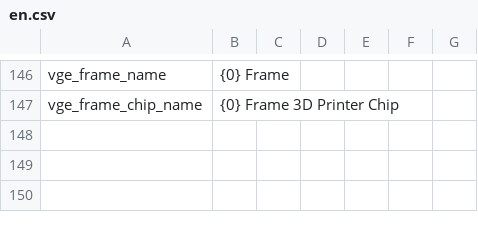
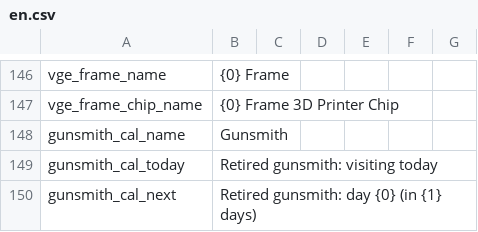
Before and after one commit to Ahnjaelim/psmod-pack, a CSV file: Localization/en.csv, drawn as a sheet; only a part is shown, gaps mark what is left out.

```diff
--- a/Localization/en.csv
+++ b/Localization/en.csv
@@ -147 +147,4 @@ vge_frame_name,{0} Frame
 vge_frame_chip_name,{0} Frame 3D Printer Chip
+gunsmith_cal_name,Gunsmith
+gunsmith_cal_today,Retired gunsmith: visiting today
+gunsmith_cal_next,Retired gunsmith: day {0} (in {1} days)
```
Also changed, not shown: Localization/ko.csv, 5 other files.
